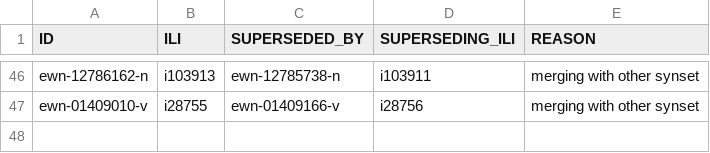
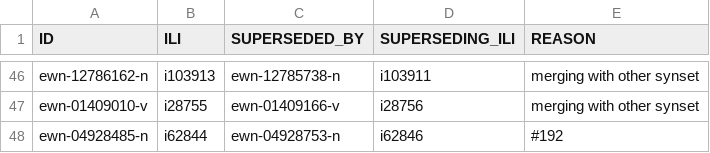
Before and after one commit to globalwordnet/english-wordnet, a CSV file: src/deprecations.csv, drawn as a sheet; only a part is shown, gaps mark what is left out; the diff names each change by its address in the sheet, - before the commit and + after, or states it on an @@ line.

```diff
--- a/src/deprecations.csv
+++ b/src/deprecations.csv
+row 48: ewn-04928485-n | i62844 | ewn-04928753-n | i62846 | #192
```
Also changed, not shown: 3 other files.
